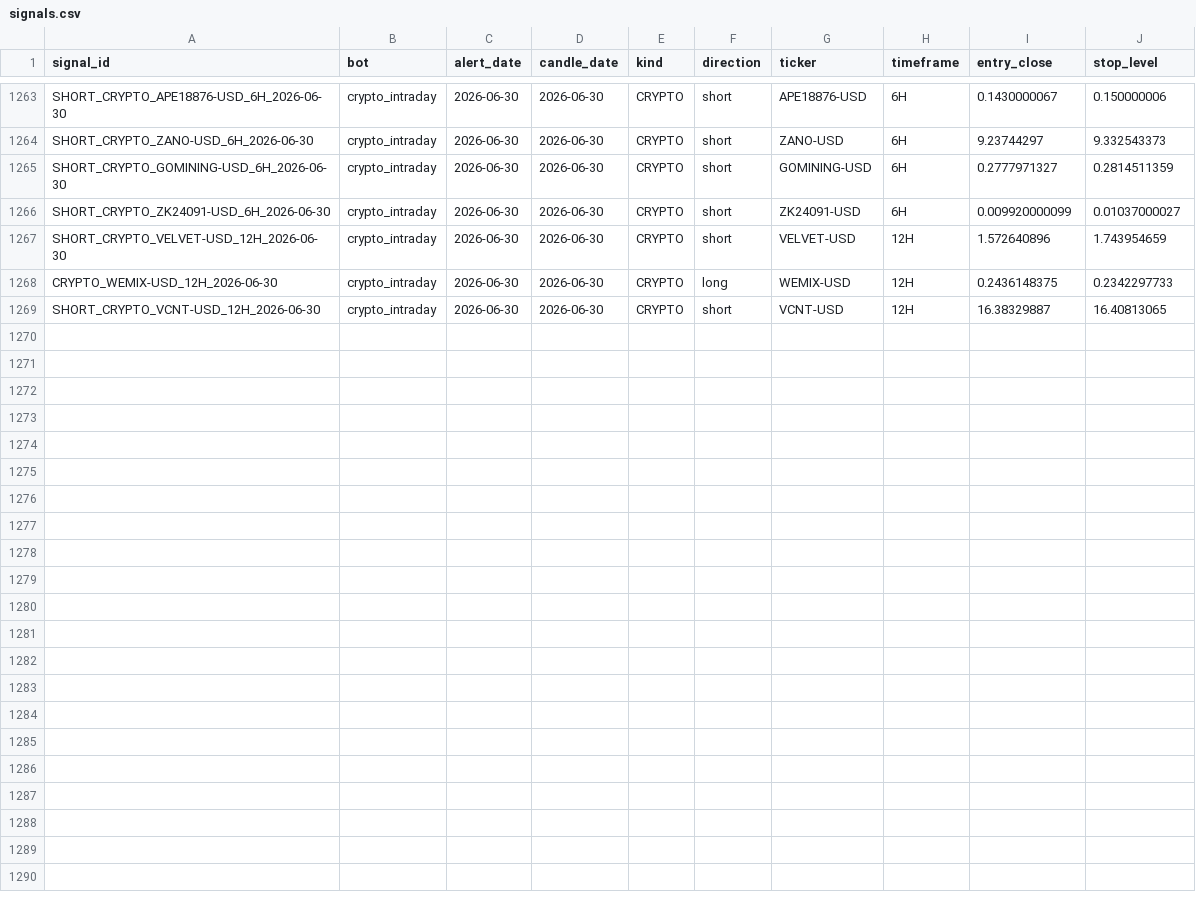
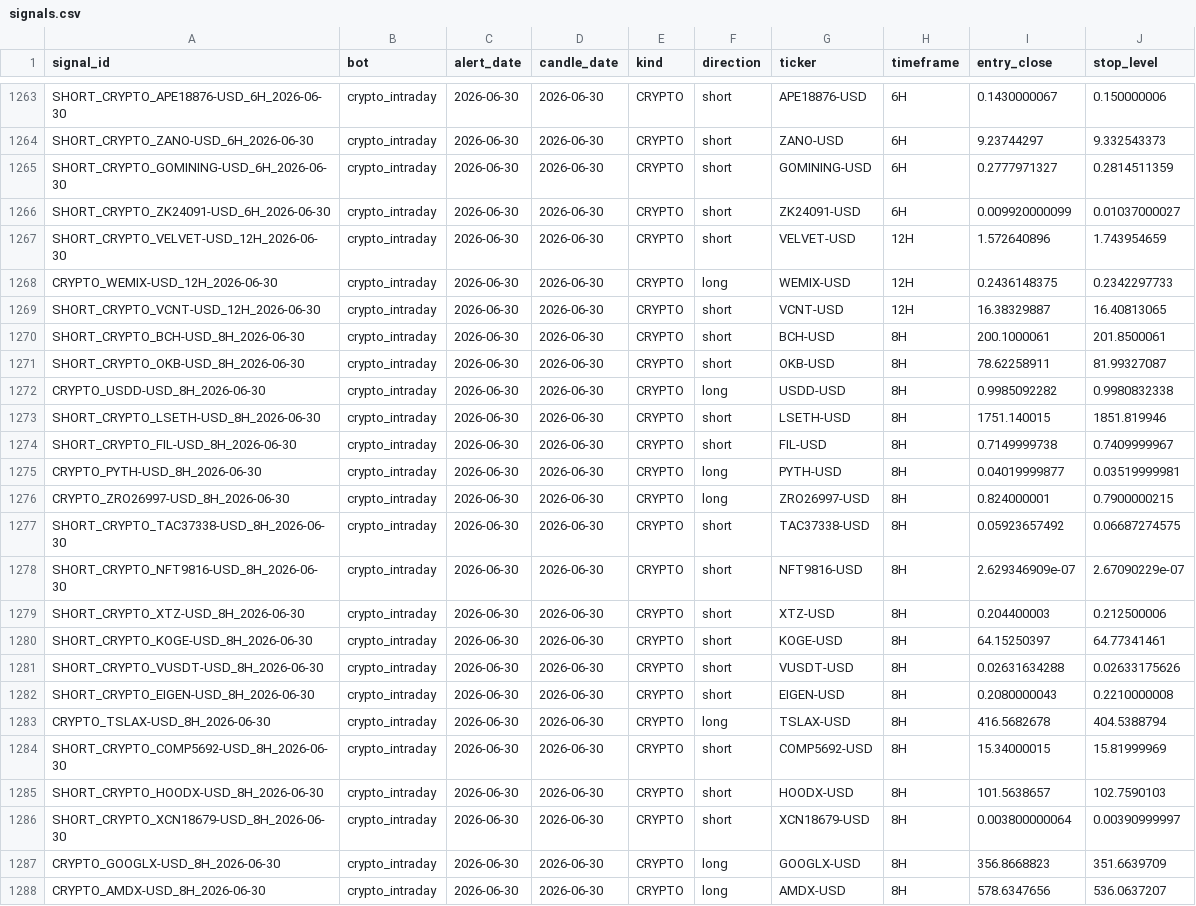
Before and after one commit to am140512623/candle-scanner, a CSV file: signals.csv, drawn as a sheet; only a part is shown, gaps mark what is left out; the diff names each change by its address in the sheet, - before the commit and + after, or states it on an @@ line.

```diff
--- a/signals.csv
+++ b/signals.csv
+row 1270: SHORT_CRYPTO_BCH-USD_8H_2026-06-30 | crypto_intraday | 2026-06-30 | 2026-06-30 | CRYPTO | short | BCH-USD | 8H | 200.1000061 | 201.8500061
+row 1271: SHORT_CRYPTO_OKB-USD_8H_2026-06-30 | crypto_intraday | 2026-06-30 | 2026-06-30 | CRYPTO | short | OKB-USD | 8H | 78.62258911 | 81.99327087
+row 1272: CRYPTO_USDD-USD_8H_2026-06-30 | crypto_intraday | 2026-06-30 | 2026-06-30 | CRYPTO | long | USDD-USD | 8H | 0.9985092282 | 0.9980832338
+row 1273: SHORT_CRYPTO_LSETH-USD_8H_2026-06-30 | crypto_intraday | 2026-06-30 | 2026-06-30 | CRYPTO | short | LSETH-USD | 8H | 1751.140015 | 1851.819946
+row 1274: SHORT_CRYPTO_FIL-USD_8H_2026-06-30 | crypto_intraday | 2026-06-30 | 2026-06-30 | CRYPTO | short | FIL-USD | 8H | 0.7149999738 | 0.7409999967
+row 1275: CRYPTO_PYTH-USD_8H_2026-06-30 | crypto_intraday | 2026-06-30 | 2026-06-30 | CRYPTO | long | PYTH-USD | 8H | 0.04019999877 | 0.03519999981
+row 1276: CRYPTO_ZRO26997-USD_8H_2026-06-30 | crypto_intraday | 2026-06-30 | 2026-06-30 | CRYPTO | long | ZRO26997-USD | 8H | 0.824000001 | 0.7900000215
+row 1277: SHORT_CRYPTO_TAC37338-USD_8H_2026-06-30 | crypto_intraday | 2026-06-30 | 2026-06-30 | CRYPTO | short | TAC37338-USD | 8H | 0.05923657492 | 0.06687274575
+row 1278: SHORT_CRYPTO_NFT9816-USD_8H_2026-06-30 | crypto_intraday | 2026-06-30 | 2026-06-30 | CRYPTO | short | NFT9816-USD | 8H | 2.629346909e-07 | 2.67090229e-07
+row 1279: SHORT_CRYPTO_XTZ-USD_8H_2026-06-30 | crypto_intraday | 2026-06-30 | 2026-06-30 | CRYPTO | short | XTZ-USD | 8H | 0.204400003 | 0.212500006
+row 1280: SHORT_CRYPTO_KOGE-USD_8H_2026-06-30 | crypto_intraday | 2026-06-30 | 2026-06-30 | CRYPTO | short | KOGE-USD | 8H | 64.15250397 | 64.77341461
+row 1281: SHORT_CRYPTO_VUSDT-USD_8H_2026-06-30 | crypto_intraday | 2026-06-30 | 2026-06-30 | CRYPTO | short | VUSDT-USD | 8H | 0.02631634288 | 0.02633175626
+row 1282: SHORT_CRYPTO_EIGEN-USD_8H_2026-06-30 | crypto_intraday | 2026-06-30 | 2026-06-30 | CRYPTO | short | EIGEN-USD | 8H | 0.2080000043 | 0.2210000008
+row 1283: CRYPTO_TSLAX-USD_8H_2026-06-30 | crypto_intraday | 2026-06-30 | 2026-06-30 | CRYPTO | long | TSLAX-USD | 8H | 416.5682678 | 404.5388794
+row 1284: SHORT_CRYPTO_COMP5692-USD_8H_2026-06-30 | crypto_intraday | 2026-06-30 | 2026-06-30 | CRYPTO | short | COMP5692-USD | 8H | 15.34000015 | 15.81999969
+row 1285: SHORT_CRYPTO_HOODX-USD_8H_2026-06-30 | crypto_intraday | 2026-06-30 | 2026-06-30 | CRYPTO | short | HOODX-USD | 8H | 101.5638657 | 102.7590103
+row 1286: SHORT_CRYPTO_XCN18679-USD_8H_2026-06-30 | crypto_intraday | 2026-06-30 | 2026-06-30 | CRYPTO | short | XCN18679-USD | 8H | 0.003800000064 | 0.00390999997
+row 1287: CRYPTO_GOOGLX-USD_8H_2026-06-30 | crypto_intraday | 2026-06-30 | 2026-06-30 | CRYPTO | long | GOOGLX-USD | 8H | 356.8668823 | 351.6639709
+row 1288: CRYPTO_AMDX-USD_8H_2026-06-30 | crypto_intraday | 2026-06-30 | 2026-06-30 | CRYPTO | long | AMDX-USD | 8H | 578.6347656 | 536.0637207
```
